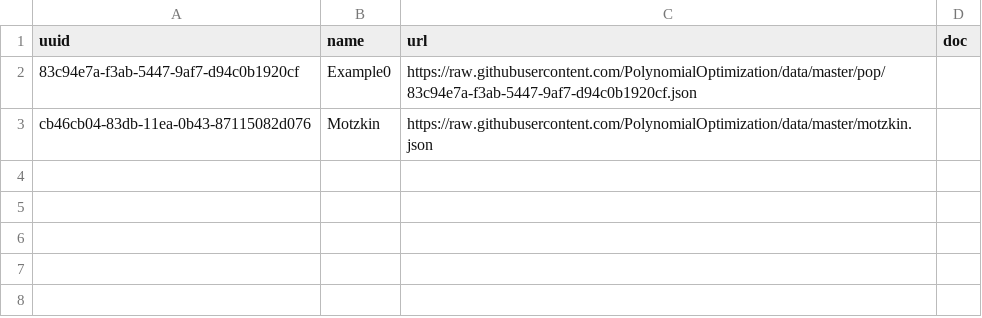
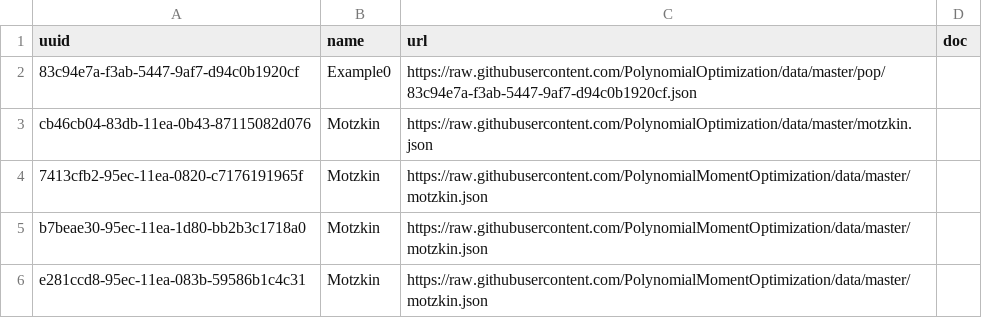
Before and after one commit to fuentes9876/registries, a CSV file: csv/index-data.csv, drawn as a sheet; the diff names each change by its address in the sheet, - before the commit and + after, or states it on an @@ line.

Commit message:
add to index pmo/motzkin

```diff
--- a/csv/index-data.csv
+++ b/csv/index-data.csv
+row 4: 7413cfb2-95ec-11ea-0820-c7176191965f | Motzkin | https://raw.githubusercontent.com/PolynomialMomentOptimization/data/master/motzkin.json
+row 5: b7beae30-95ec-11ea-1d80-bb2b3c1718a0 | Motzkin | https://raw.githubusercontent.com/PolynomialMomentOptimization/data/master/motzkin.json
+row 6: e281ccd8-95ec-11ea-083b-59586b1c4c31 | Motzkin | https://raw.githubusercontent.com/PolynomialMomentOptimization/data/master/motzkin.json
```
